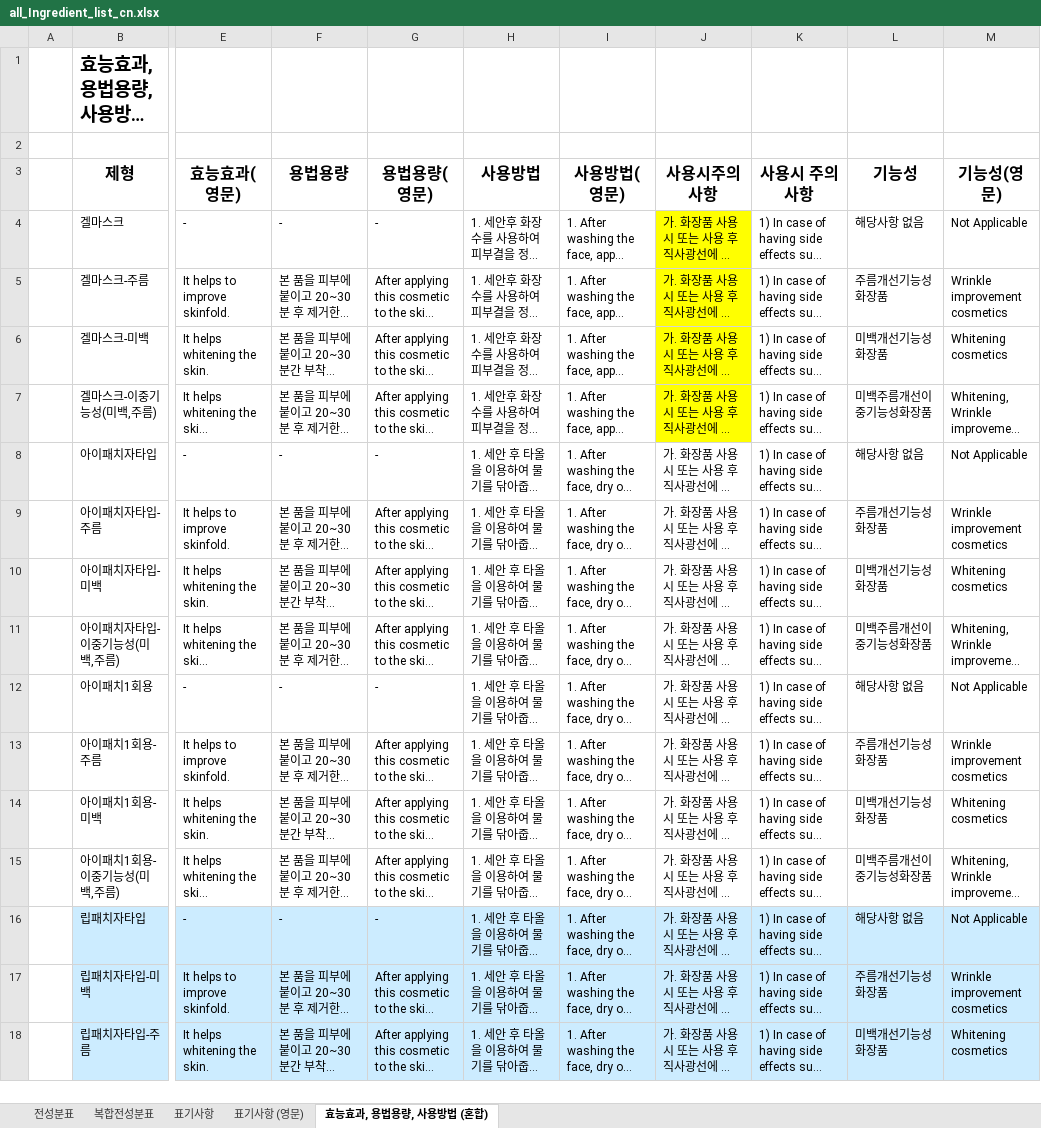
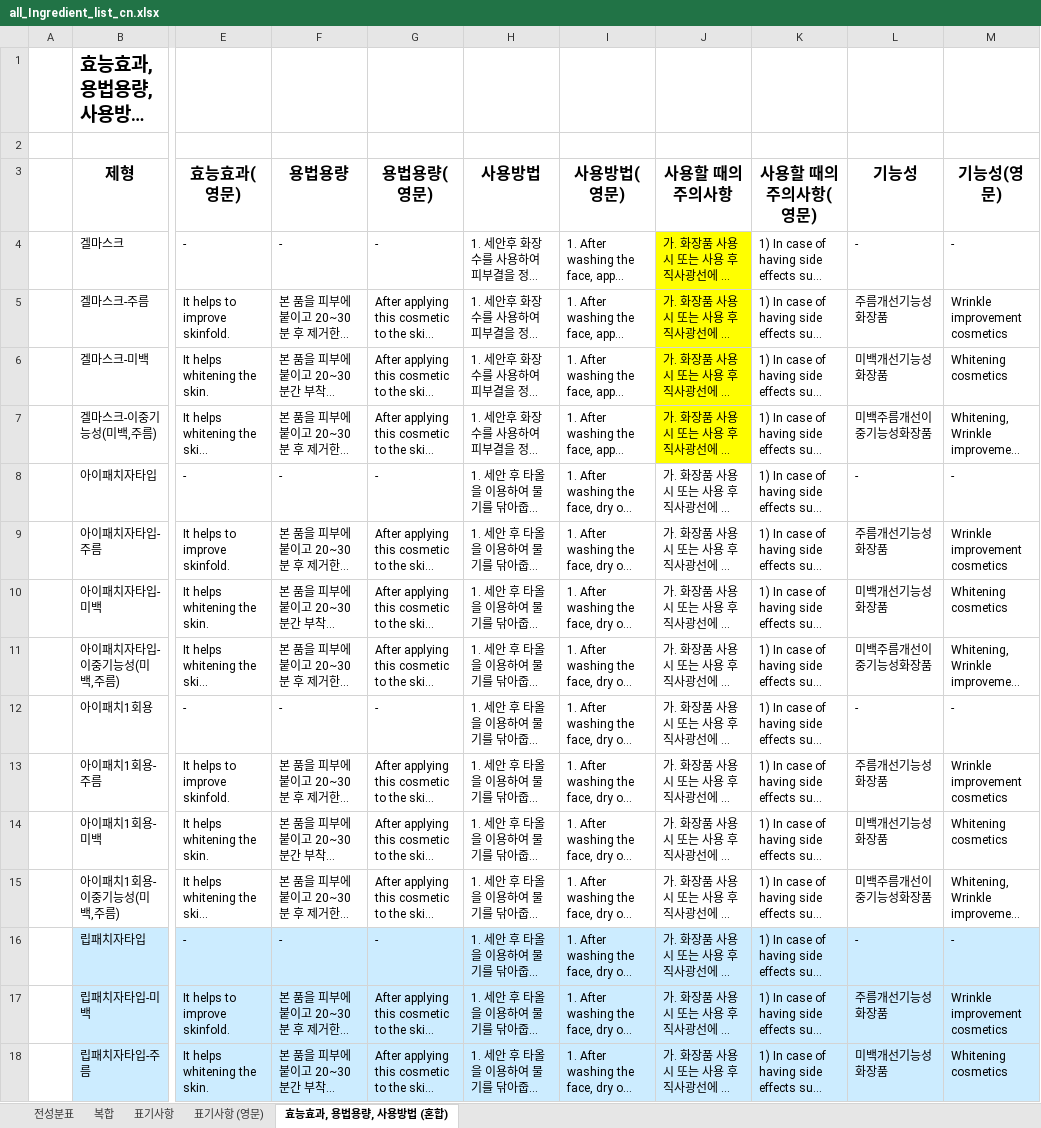
Before and after one commit to kimyt76/mes_new_server, an Excel workbook: src/main/resources/excel/lab/all_Ingredient_list_cn.xlsx, sheet 효능효과, 용법용량, 사용방법 (혼합), drawn as a sheet; only a part is shown, gaps mark what is left out; long unchanged cells end in …; values as stored, in another font and other column widths than the file's, no borders; the diff covers the shown part only; the diff names each change by its address in the sheet, - before the commit and + after, or states it on an @@ line.

```diff
--- a/src/main/resources/excel/lab/all_Ingredient_list_cn.xlsx (sheet 효능효과, 용법용량, 사용방법 (혼합))
+++ b/src/main/resources/excel/lab/all_Ingredient_list_cn.xlsx (sheet 효능효과, 용법용량, 사용방법 (혼합))
-sheet tab: 복합전성분표
+sheet tab: 복합
-J3: 사용시주의사항
+J3: 사용할 때의 주의사항
-K3: 사용시 주의사항
+K3: 사용할 때의 주의사항(영문)
-L4 (기능성): 해당사항 없음
+L4 (기능성): -
-M4 (기능성(영문)): Not Applicable
+M4 (기능성(영문)): -
-L8 (기능성): 해당사항 없음
+L8 (기능성): -
-M8 (기능성(영문)): Not Applicable
+M8 (기능성(영문)): -
-L12 (기능성): 해당사항 없음
+L12 (기능성): -
-M12 (기능성(영문)): Not Applicable
+M12 (기능성(영문)): -
-L16 (기능성): 해당사항 없음
+L16 (기능성): -
-M16 (기능성(영문)): Not Applicable
+M16 (기능성(영문)): -
```
Also changed, not shown: 56 edited cells and cell formats elsewhere in this sheet, sheet 전성분표, sheet 표기사항 (영문), sheet 표기사항, charts or pictures, src/main/resources/excel/lab/all_Ingredient_list.xlsx.
